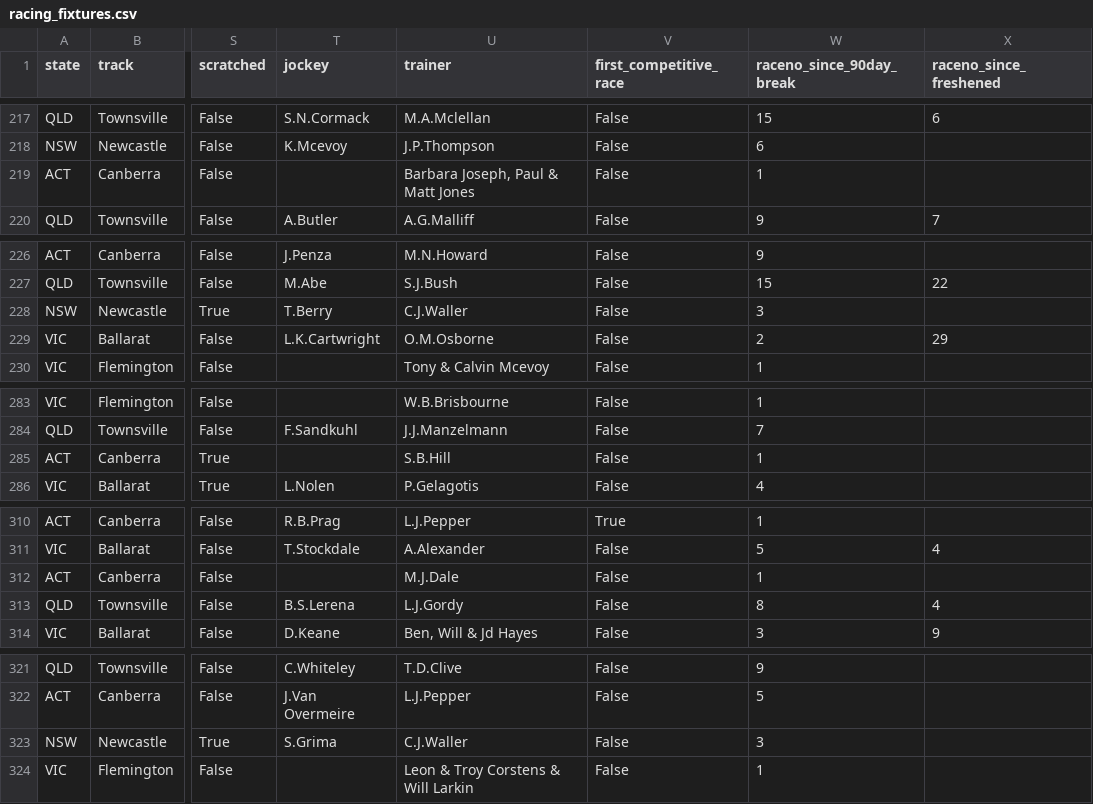
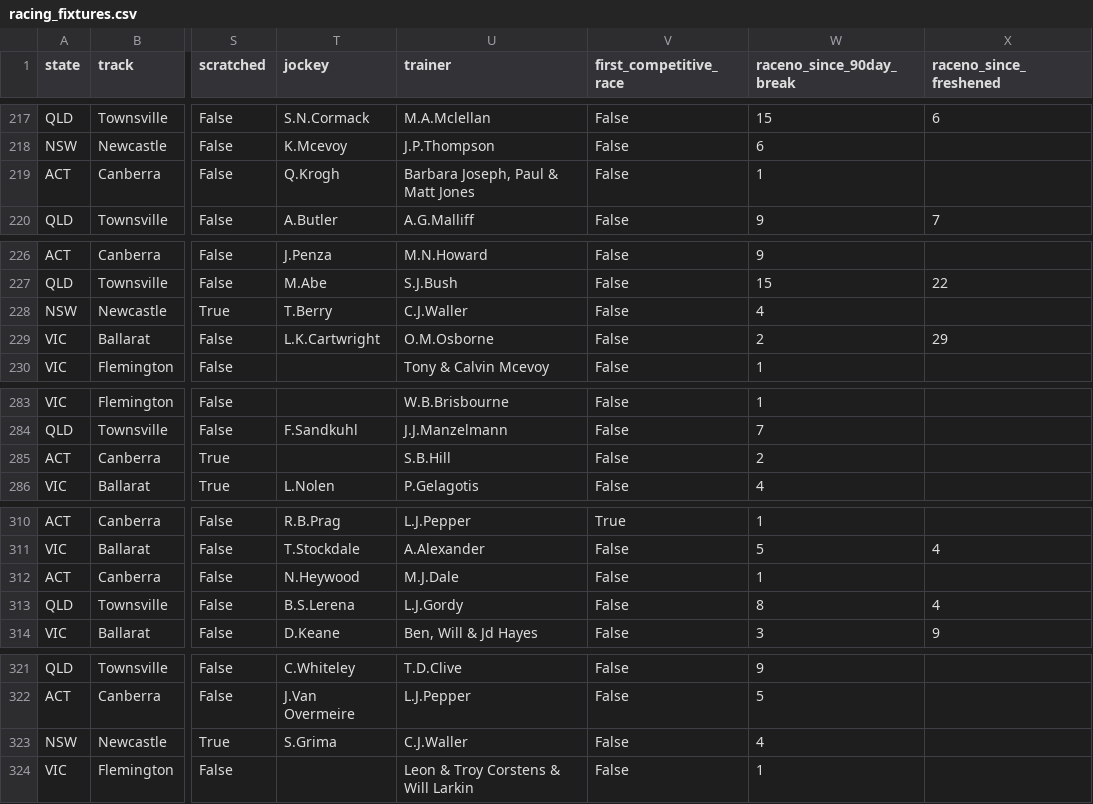
Before and after one commit to danielcappello/trackVision, a CSV file: racing_fixtures.csv, drawn as a sheet; only a part is shown, gaps mark what is left out; the diff covers the shown part only; the diff names each change by its address in the sheet, - before the commit and + after, or states it on an @@ line.

```diff
--- a/racing_fixtures.csv
+++ b/racing_fixtures.csv
-T219 (jockey): (empty)
+T219 (jockey): Q.Krogh
-W228 (raceno_since_90day_break): 3
+W228 (raceno_since_90day_break): 4
-W285 (raceno_since_90day_break): 1
+W285 (raceno_since_90day_break): 2
-T312 (jockey): (empty)
+T312 (jockey): N.Heywood
-W323 (raceno_since_90day_break): 3
+W323 (raceno_since_90day_break): 4
```
Also changed, not shown: 23 edited cells elsewhere in this file.
